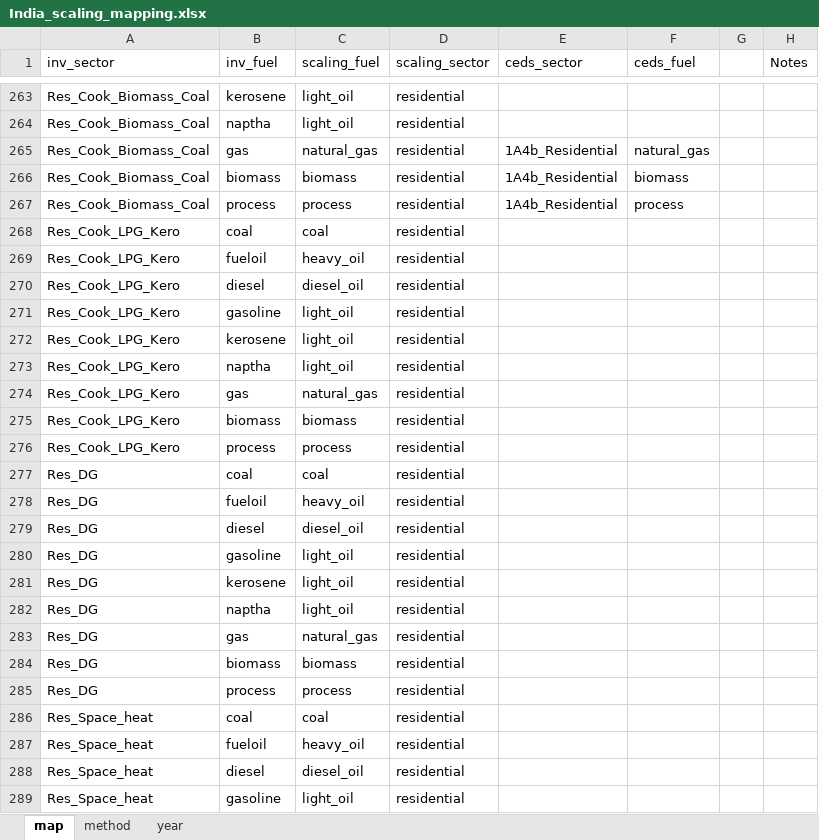
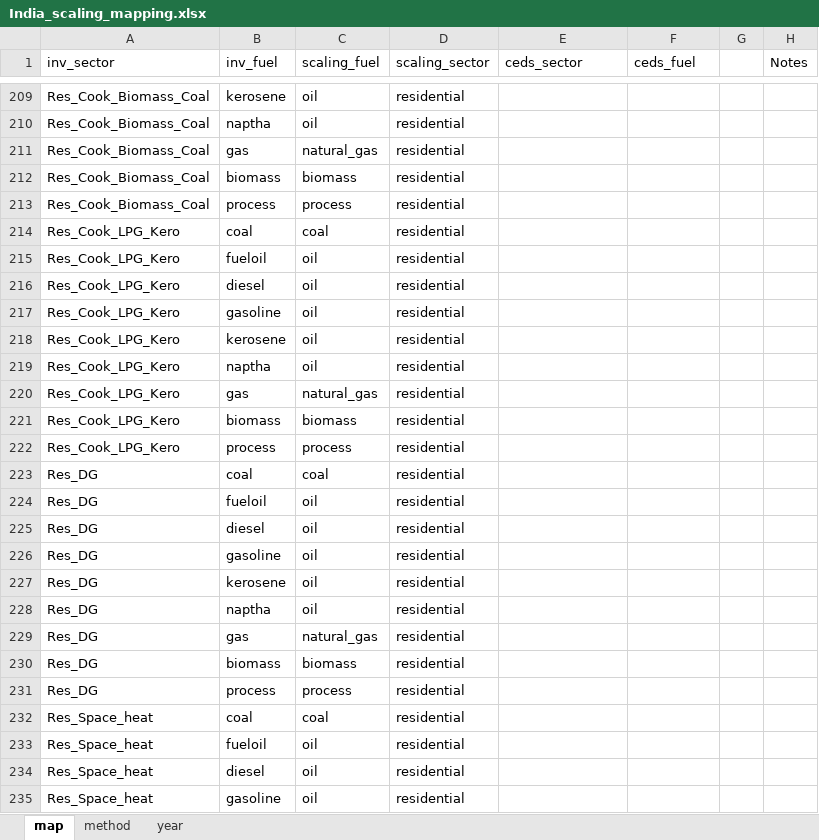
Before and after one commit to Xiuming666/CEDS, an Excel workbook: input/mappings/scaling/India_scaling_mapping.xlsx, sheet map, drawn as a sheet; only a part is shown, gaps mark what is left out; values as stored, in another font and other column widths than the file's, no borders; addresses are those after the commit; the diff covers the shown part only; the diff names each change by its address in the sheet, - before the commit and + after, or states it on an @@ line.

Commit message:
Updates to India inventory scaling. 1. New inventory data added for BC, OC, and CO (from Kushal Tibrewal at IIT Bombay). These data are at coarser sectoral resolution than the other gas-phase species (NOx, SO2, NMVOCs) and require different mapping files. 2. Maximum scaling factors have been changed to 1000 and 1/1000 to better capture emission totals for residential and industry sources. 3. Corrected previous errors in the mapping files.

```diff
--- a/input/mappings/scaling/India_scaling_mapping.xlsx (sheet map)
+++ b/input/mappings/scaling/India_scaling_mapping.xlsx (sheet map)
-C209:C210 (scaling_fuel): light_oil
+C209:C210 (scaling_fuel): oil
-E211:E213 (ceds_sector): 1A4b_Residential
+E211:E213 (ceds_sector): (empty)
-F211 (ceds_fuel): natural_gas
+F211 (ceds_fuel): (empty)
-F212 (ceds_fuel): biomass
+F212 (ceds_fuel): (empty)
-F213 (ceds_fuel): process
+F213 (ceds_fuel): (empty)
-C215 (scaling_fuel): heavy_oil
+C215 (scaling_fuel): oil
-C216 (scaling_fuel): diesel_oil
+C216 (scaling_fuel): oil
-C217:C219 (scaling_fuel): light_oil
+C217:C219 (scaling_fuel): oil
-C224 (scaling_fuel): heavy_oil
+C224 (scaling_fuel): oil
-C225 (scaling_fuel): diesel_oil
+C225 (scaling_fuel): oil
-C226:C228 (scaling_fuel): light_oil
+C226:C228 (scaling_fuel): oil
-C233 (scaling_fuel): heavy_oil
+C233 (scaling_fuel): oil
-C234 (scaling_fuel): diesel_oil
+C234 (scaling_fuel): oil
-C235 (scaling_fuel): light_oil
+C235 (scaling_fuel): oil
```
Also changed, not shown: other rows of this sheet, sheet year, 10 other files.
